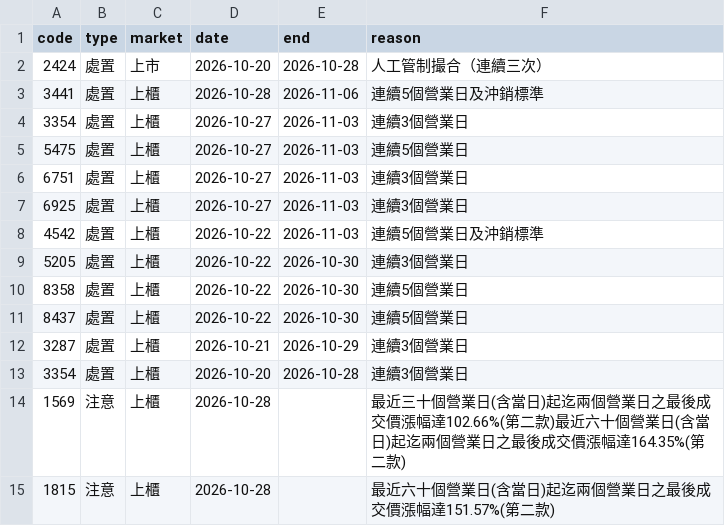
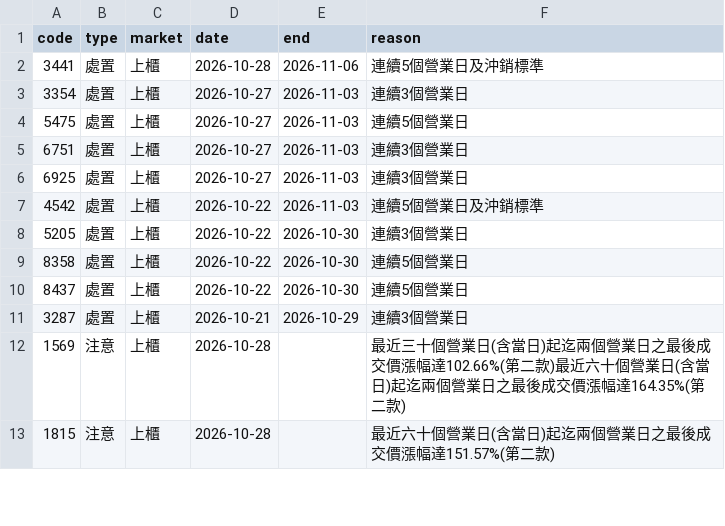
Before and after one commit to gelu27/Stock-lab, a CSV file: data/warning.csv, drawn as a sheet; only a part is shown.

```diff
--- a/data/warning.csv
+++ b/data/warning.csv
@@ -1,3 +1,2 @@
 code,type,market,date,end,reason
-2424,處置,上市,2026-10-20,2026-10-28,人工管制撮合（連續三次）
 3441,處置,上櫃,2026-10-28,2026-11-06,連續5個營業日及沖銷標準
@@ -12,3 +11,2 @@ code,type,market,date,end,reason
 3287,處置,上櫃,2026-10-21,2026-10-29,連續3個營業日
-3354,處置,上櫃,2026-10-20,2026-10-28,連續3個營業日
 1569,注意,上櫃,2026-10-28,,最近三十個營業日(含當日)起迄兩個營業日之最後成交價漲幅達102.66%(第二款)最近六十個營業日(含當日)起迄兩個營業日之最後成交價漲幅達164.35%(第二款)
```
Also changed, not shown: data/fx.csv, 6 other files.
